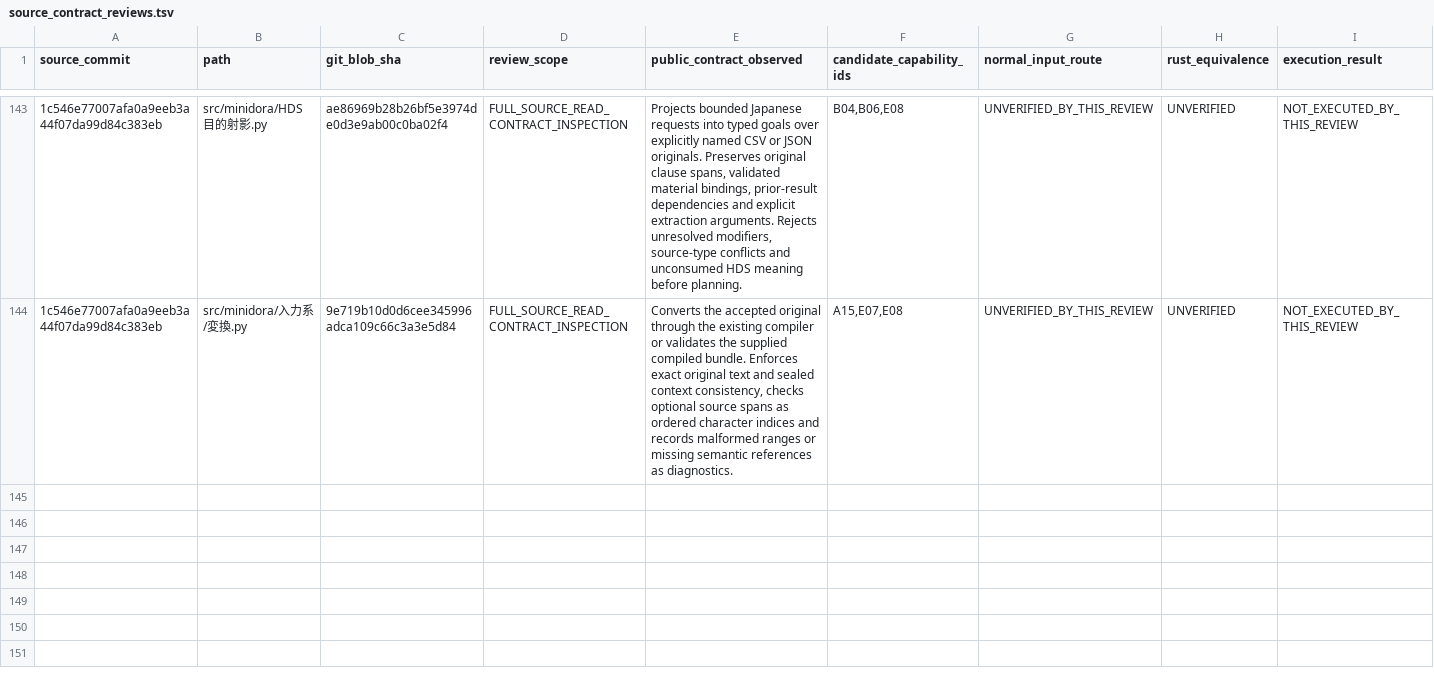
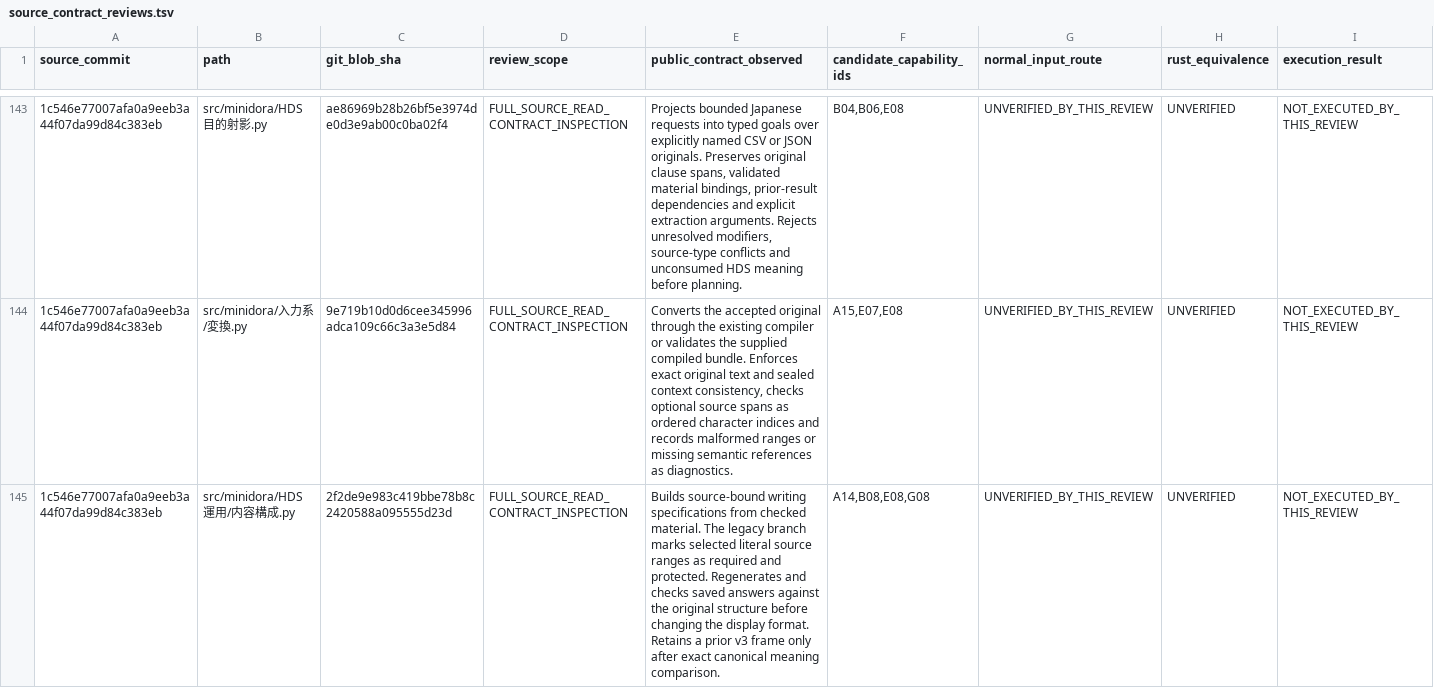
Before and after one commit to gatchimuchio/MINIDORA-BETA, a TSV file: rust/audit/source_contract_reviews.tsv, drawn as a sheet; only a part is shown, gaps mark what is left out; rows hold the shown columns only; the diff names each change by its address in the sheet, - before the commit and + after, or states it on an @@ line.

```diff
--- a/rust/audit/source_contract_reviews.tsv
+++ b/rust/audit/source_contract_reviews.tsv
+row 145: 1c546e77007afa0a9eeb3a44f07da99d84c383eb | src/minidora/HDS運用/内容構成.py | 2f2de9e983c419bbe78b8c2420588a095555d23d | FULL_SOURCE_READ_CONTRACT_INSPECTION | Builds source-bound writing specifications from checked material. The legacy branch marks selected literal source ranges as required and protected. Regenerates and checks saved answers against the original structure before changing the display format. Retains a prior v3 frame only after exact canonical meaning comparison. | A14,B08,E08,G08 | UNVERIFIED_BY_THIS_REVIEW | UNVERIFIED | NOT_EXECUTED_BY_THIS_REVIEW
```
Also changed, not shown: rust/audit/requirements.tsv, 4 other files.
